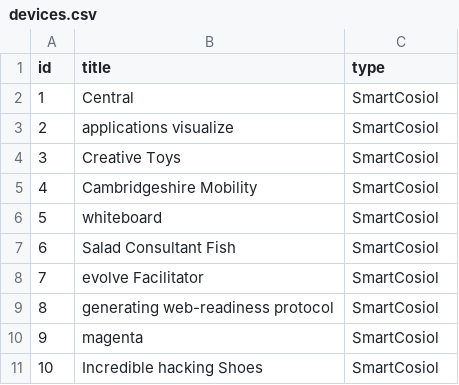
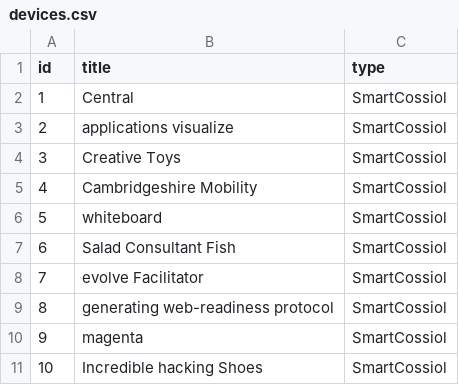
Before and after one commit to BLMir/smartCossiol_bkp, a CSV file: backend/src/main/resources/config/liquibase/fake-data/devices.csv, drawn as a sheet.

Commit message:
connecting lopy with backend

```diff
--- a/backend/src/main/resources/config/liquibase/fake-data/devices.csv
+++ b/backend/src/main/resources/config/liquibase/fake-data/devices.csv
@@ -1,11 +1,11 @@
 id;title;type
-1;Central;SmartCosiol
-2;applications visualize;SmartCosiol
-3;Creative Toys;SmartCosiol
-4;Cambridgeshire Mobility;SmartCosiol
-5;whiteboard;SmartCosiol
-6;Salad Consultant Fish;SmartCosiol
-7;evolve Facilitator;SmartCosiol
-8;generating web-readiness protocol;SmartCosiol
-9;magenta;SmartCosiol
-10;Incredible hacking Shoes;SmartCosiol
+1;Central;SmartCossiol
+2;applications visualize;SmartCossiol
+3;Creative Toys;SmartCossiol
+4;Cambridgeshire Mobility;SmartCossiol
+5;whiteboard;SmartCossiol
+6;Salad Consultant Fish;SmartCossiol
+7;evolve Facilitator;SmartCossiol
+8;generating web-readiness protocol;SmartCossiol
+9;magenta;SmartCossiol
+10;Incredible hacking Shoes;SmartCossiol
```
Also changed, not shown: 17 other files.
